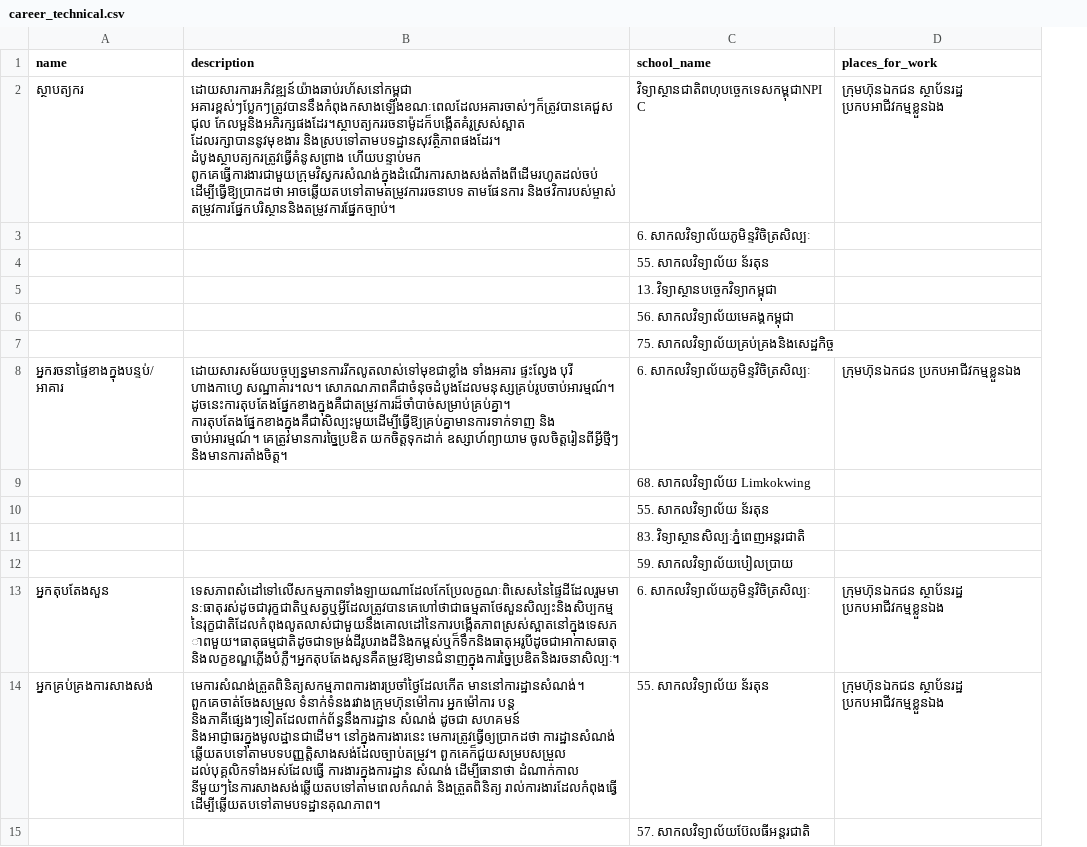
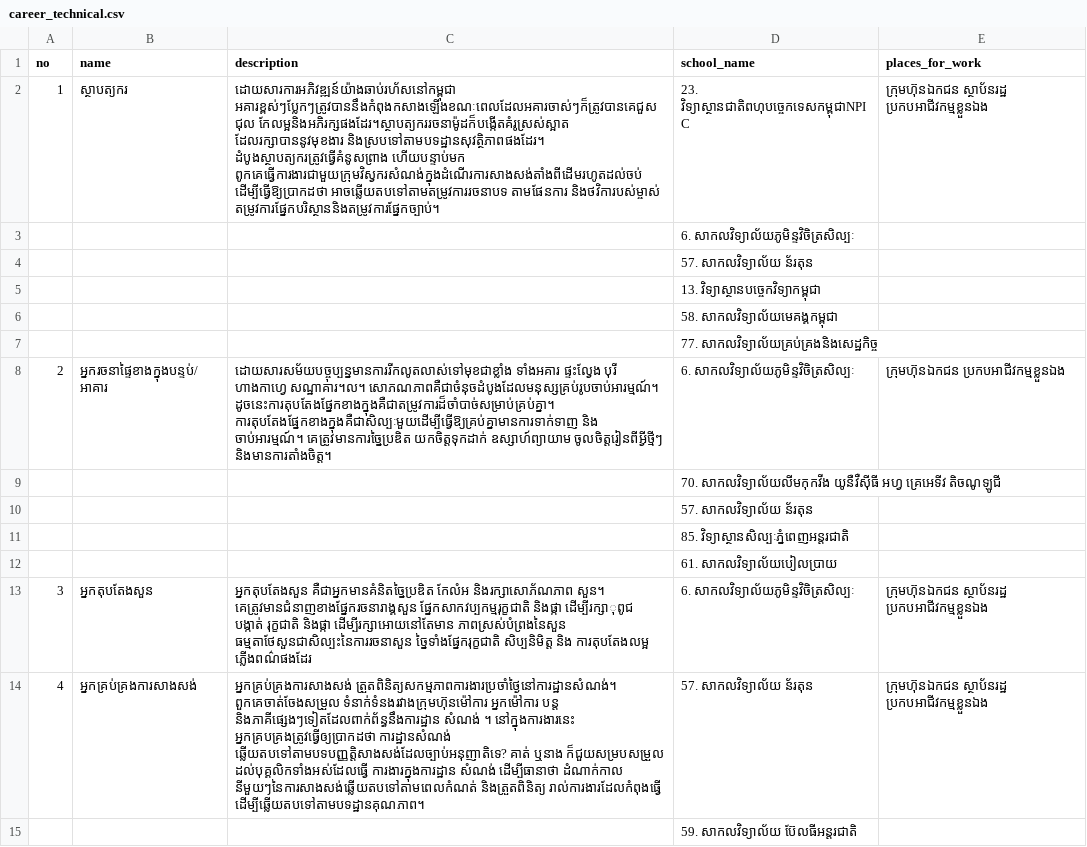
Before and after one commit to ilabsea/trey_visay_api, a CSV file: db/csv/career_technical.csv, drawn as a sheet; only a part is shown; addresses are those after the commit; the diff covers the shown part only; the diff names each change by its address in the sheet, - before the commit and + after, or states it on an @@ line.

```diff
--- a/db/csv/career_technical.csv
+++ b/db/csv/career_technical.csv
+column A (no), rows 2-14: 1 |  |  |  |  |  | 2 |  |  |  |  | 3 | 4
-D2 (school_name): វិទ្យាស្ថានជាតិពហុបច្ចេកទេសកម្ពុជាNPIC
+D2 (school_name): 23. វិទ្យាស្ថានជាតិពហុបច្ចេកទេសកម្ពុជាNPIC
-D4 (school_name): 55. សាកលវិទ្យាល័យ ន័រតុន
+D4 (school_name): 57. សាកលវិទ្យាល័យ ន័រតុន
-D6 (school_name): 56. សាកលវិទ្យាល័យមេគង្គកម្ពុជា
+D6 (school_name): 58. សាកលវិទ្យាល័យមេគង្គកម្ពុជា
-D7 (school_name): 75. សាកលវិទ្យាល័យគ្រប់គ្រងនិងសេដ្ឋកិច្ច
+D7 (school_name): 77. សាកលវិទ្យាល័យគ្រប់គ្រងនិងសេដ្ឋកិច្ច
-C8 (description): …សោភណភាពគឺជាចំនុចដំបូងដែលមនុស្សគ្រប់រូបចាប់អារម្មណ៍។ ដូចនេះការតុបតែងផ្នែកខាងក្នុងគឺជាតម្រូវការដ៏ចាំបាច់សម្រាប់គ្រប់គ្នា។ ការតុបតែងផ្នែកខាងក្នុងគឺជាសិល្បះមួយដើម្បីធ្វើឱ្យគ្រប់គ្នាមានការទាក់ទាញ និង ចាប់អារម្មណ៍។…
+C8 (description): …សោភណភាពគឺជាចំនុចដំបូងដែលមនុស្សគ្រប់រូបចាប់អារម្មណ៍។ ដូចនេះការតុបតែងផ្នែកខាងក្នុងគឺជាតម្រូវការដ៏ចាំបាច់សម្រាប់គ្រប់គ្នា។ ការតុបតែងផ្នែកខាងក្នុងគឺជាសិល្បៈមួយដើម្បីធ្វើឱ្យគ្រប់គ្នាមានការទាក់ទាញ និង ចាប់អារម្មណ៍។…
-D9 (school_name): 68. សាកលវិទ្យាល័យ Limkokwing
+D9 (school_name): 70. សាកលវិទ្យាល័យលីមកុកវីង យូនឺវឺស៊ីធី អហ្វ គ្រេអេទីវ តិចណូឡូជី
-D10 (school_name): 55. សាកលវិទ្យាល័យ ន័រតុន
+D10 (school_name): 57. សាកលវិទ្យាល័យ ន័រតុន
-D11 (school_name): 83. វិទ្យាស្ថានសិល្បៈភ្នំពេញអន្តរជាតិ
+D11 (school_name): 85. វិទ្យាស្ថានសិល្បៈភ្នំពេញអន្តរជាតិ
-D12 (school_name): 59. សាកលវិទ្យាល័យបៀលប្រាយ
+D12 (school_name): 61. សាកលវិទ្យាល័យបៀលប្រាយ
-C13 (description): ទេសភាពសំដៅទៅលើសកម្មភាពទាំងឡាយណាដែលកែប្រែលក្ខណៈពិសេសនៃផ្ទៃដីដែលរួមមាន:ធាតុរស់ដូចជារុក្ខជាតិឬសត្វឬអ្វីដែលត្រូវបានគេហៅថាជាធម្មតាថែសួនសិល្បះនិងសិប្បកម្មនៃរុក្ខជាតិដែលកំពុងលូតលាស់ជាមួយនឹងគោលដៅនៃការបង្កើតភាពស្រស់ស្អាតនៅក្នុងទេសភាពមួយ។ធាតុធម្មជាតិដូចជាទម្រង់ដីរូបរាងដីនិងកម្ពស់ឬក៏ទឹកនិងធាតុអរូបីដូចជាអាកាសធាតុនិងលក្ខខណ្ឌភ្លើងបំភ្លឺ។អ្នកតុបតែងសួនគឺតម្រូវឱ្យមានជំនាញក្នុងការច្នៃប្រឌិតនិងរចនាសិល្បៈ។
+C13 (description): អ្នកតុបតែងសួន គឺជាអ្នកមានគំនិតច្នៃប្រឌិត កែលំអ និងរក្សាសោភ័ណភាព សួន។ គេត្រូវមានជំនាញខាងផ្នែករចនារាង្គសួន ផ្នែកសាកវប្បកម្មរុក្ខជាតិ និងផ្កា ដើម្បីរក្សាុពូជ បង្កាត់ រុក្ខជាតិ និងផ្កា ដើម្បីរក្សាអោយនៅតែមាន ភាពស្រស់បំព្រងនៃសួន ធម្មតាថែសួនជាសិល្បះនៃការរចនាសួន ច្នៃទាំងផ្នែករុក្ខជាតិ សិប្បនិមិត្ត និង ការតុបតែងលម្អ ភ្លើងពណ៌ផងដែរ
-C14 (description): មេការសំណង់ត្រួតពិនិត្យសកម្មភាពការងារប្រចាំថ្ងៃដែលកើត មាននៅការដ្ឋានសំណង់។ ពួកគេចាត់ចែងសម្រួល ទំនាក់ទំនងរវាងក្រុមហ៊ុនម៉ៅការ អ្នកម៉ៅការ បន្ត និងភាគីផ្សេងៗទៀតដែលពាក់ព័ន្ធនឹងការដ្ឋាន សំណង់ ដូចជា សហគមន៍ និងអាជ្ញាធរក្នុងមូលដ្ឋានជាដើម។ នៅក្នុងការងារនេះ មេការត្រូវធ្វើឲ្យប្រាកដថា ការដ្ឋានសំណង់ ឆ្លើយតបទៅតាមបទបញ្ញត្តិសាងសង់ដែលច្បាប់តម្រូវ។ ពួកគេក៏ជួយសម្របសម្រួល ដល់បុគ្គលិកទាំងអស់ដែលធ្វើ ការងារក្នុងការដ្ឋាន…
+C14 (description): អ្នកគ្រប់គ្រងការសាងសង់ ត្រួតពិនិត្យសកម្មភាពការងារប្រចាំថ្ងៃនៅការដ្ឋានសំណង់។ ពួកគេចាត់ចែងសម្រួល ទំនាក់ទំនងរវាងក្រុមហ៊ុនម៉ៅការ អ្នកម៉ៅការ បន្ត និងភាគីផ្សេងៗទៀតដែលពាក់ព័ន្ធនឹងការដ្ឋាន សំណង់ ។ នៅក្នុងការងារនេះ អ្នកគ្របគ្រងត្រូវធ្វើឲ្យប្រាកដថា ការដ្ឋានសំណង់ ឆ្លើយតបទៅតាមបទបញ្ញត្តិសាងសង់ដែលច្បាប់អនុញាតិទេ? គាត់ ឬនាង ក៏ជួយសម្របសម្រួល ដល់បុគ្គលិកទាំងអស់ដែលធ្វើ ការងារក្នុងការដ្ឋាន…
-D14 (school_name): 55. សាកលវិទ្យាល័យ ន័រតុន
+D14 (school_name): 57. សាកលវិទ្យាល័យ ន័រតុន
-D15 (school_name): 57. សាកលវិទ្យាល័យប៊ែលធីអន្តរជាតិ
+D15 (school_name): 59. សាកលវិទ្យាល័យ ប៊ែលធីអន្តរជាតិ
```
Also changed, not shown: 1 added row, 7 removed rows and 56 edited cells elsewhere in this file, db/csv/career_science.csv, db/csv/career_social.csv, 9 other files.
